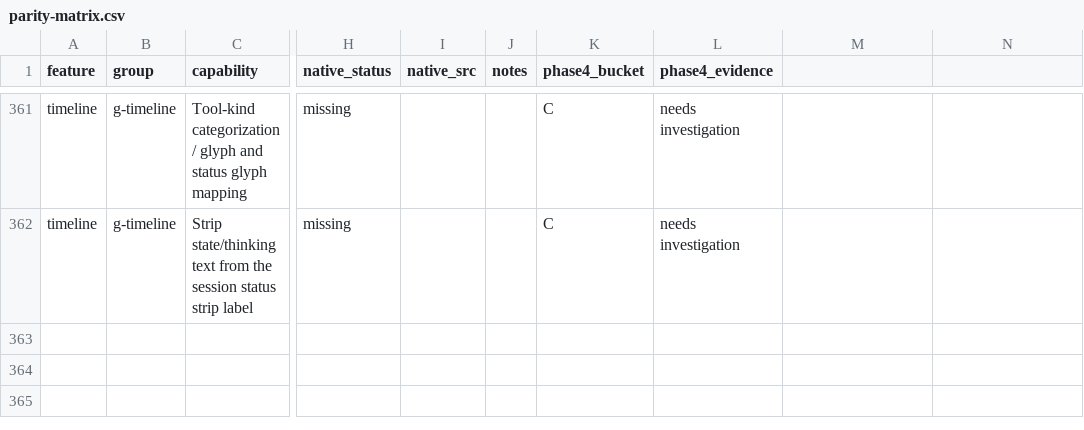
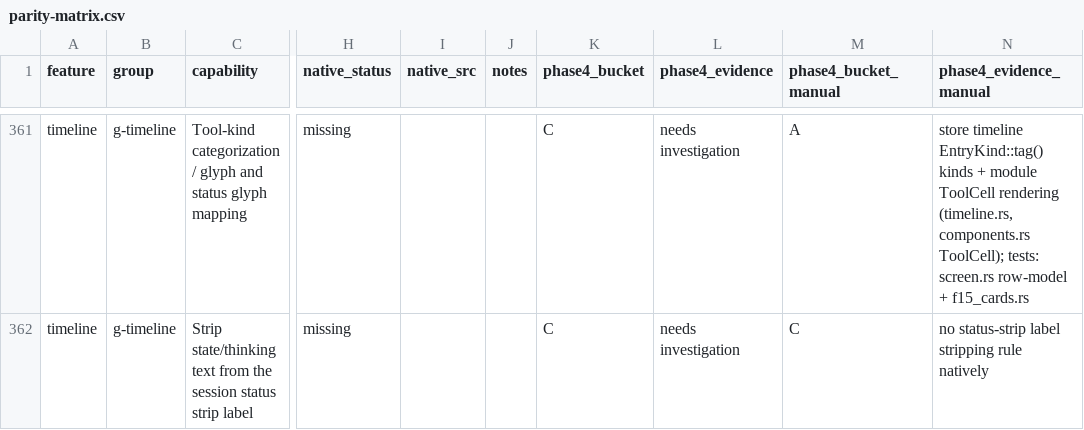
Before and after one commit to octos-org/octoscode-app, a CSV file: docs/parity-matrix.csv, drawn as a sheet; only a part is shown, gaps mark what is left out; the diff covers the shown part only; the diff names each change by its address in the sheet, - before the commit and + after, or states it on an @@ line.

Commit message:
wip(41b2): g-timeline 48 C rows hand-adjudicated (A 7 / B 15 / C 26) — A rows cite module file:line + the replay/unit tests that exercise them (flow.rs terminals-gating, sessions.rs resume cards, ToolCell route, transcript fold); B rows cite the web feature the native app does not need (session-links, attention, preferences-document scoping); C stays carry precise build/test gaps into phase4-gaps.md

```diff
--- a/docs/parity-matrix.csv
+++ b/docs/parity-matrix.csv
-M1: (empty)
+M1: phase4_bucket_manual
-N1: (empty)
+N1: phase4_evidence_manual
-M361 (phase4_bucket_manual): (empty)
+M361 (phase4_bucket_manual): A
-N361 (phase4_evidence_manual): (empty)
+N361 (phase4_evidence_manual): store timeline EntryKind::tag() kinds + module ToolCell rendering (timeline.rs, components.rs ToolCell); tests: screen.rs row-model + f15_cards.rs
-M362 (phase4_bucket_manual): (empty)
+M362 (phase4_bucket_manual): C
-N362 (phase4_evidence_manual): (empty)
+N362 (phase4_evidence_manual): no status-strip label stripping rule natively
```
Also changed, not shown: 92 edited cells elsewhere in this file, 1 other file.
